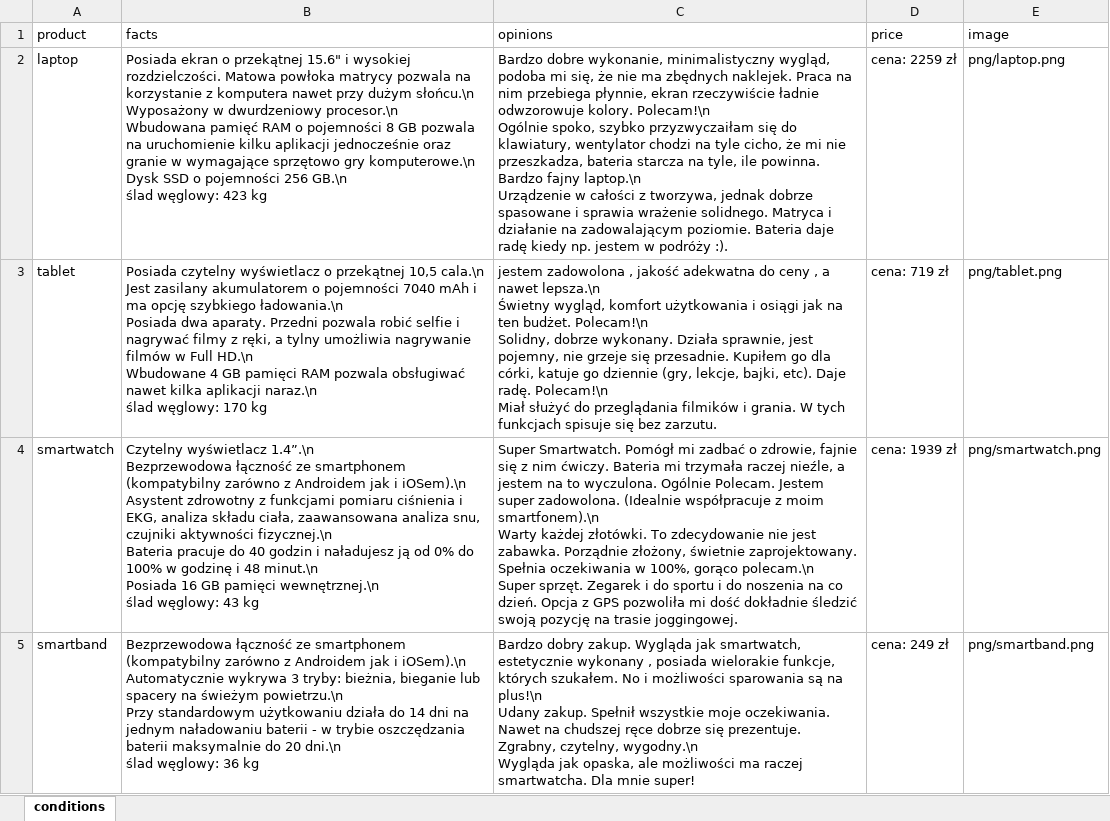
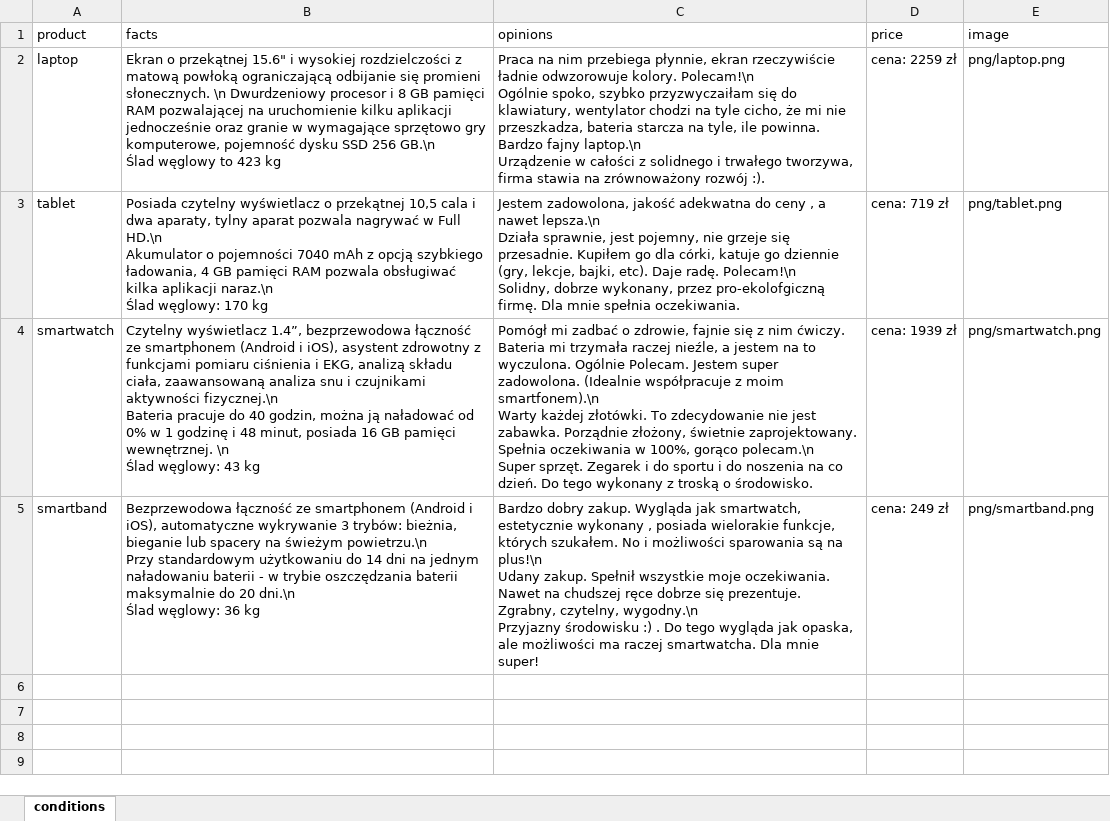
Before and after one commit to MikoBie/eyetracker, an Excel workbook: materials/conditions.xlsx, sheet conditions, drawn as a sheet; values as stored, in another font and other column widths than the file's, no borders; ↵ is a line break in a cell; the diff names each change by its address in the sheet, - before the commit and + after, or states it on an @@ line.

Commit message:
Update conditions.xlsx
Po 3 fakty i opnie, część skondensowana, część skrócona. Jedna opinia zawiera teraz element związany z ekologicznością zakupu. Do dyskusji.

```diff
--- a/materials/conditions.xlsx (sheet conditions)
+++ b/materials/conditions.xlsx (sheet conditions)
-B2 (facts): Posiada ekran o przekątnej 15.6" i wysokiej rozdzielczości. Matowa powłoka matrycy pozwala na korzystanie z komputera nawet przy dużym słońcu.\n ↵ Wyposażony w dwurdzeniowy procesor.\n ↵ Wbudowana pamięć RAM o pojemności 8 GB pozwala na uruchomienie kilku aplikacji jednocześnie oraz granie w wymagające sprzętowo gry komputerowe.\n ↵ Dysk SSD o pojemności 256 GB.\n ↵ ślad węglowy: 423 kg
+B2 (facts): Ekran o przekątnej 15.6" i wysokiej rozdzielczości z matową powłoką ograniczającą odbijanie się promieni słonecznych. \n Dwurdzeniowy procesor i 8 GB pamięci RAM pozwalającej na uruchomienie kilku aplikacji jednocześnie oraz granie w wymagające sprzętowo gry komputerowe, pojemność dysku SSD 256 GB.\n ↵ Ślad węglowy to 423 kg
-C2 (opinions): Bardzo dobre wykonanie, minimalistyczny wygląd, podoba mi się, że nie ma zbędnych naklejek. Praca na nim przebiega płynnie, ekran rzeczywiście ładnie odwzorowuje kolory. Polecam!\n ↵ Ogólnie spoko, szybko przyzwyczaiłam się do klawiatury, wentylator chodzi na tyle cicho, że mi nie przeszkadza, bateria starcza na tyle, ile powinna. Bardzo fajny laptop.\n ↵ Urządzenie w całości z tworzywa, jednak dobrze spasowane i sprawia wrażenie solidnego. Matryca i działanie na zadowalającym poziomie. Bateria daje radę kiedy np. jestem w podróży :).
+C2 (opinions): Praca na nim przebiega płynnie, ekran rzeczywiście ładnie odwzorowuje kolory. Polecam!\n ↵ Ogólnie spoko, szybko przyzwyczaiłam się do klawiatury, wentylator chodzi na tyle cicho, że mi nie przeszkadza, bateria starcza na tyle, ile powinna. Bardzo fajny laptop.\n ↵ Urządzenie w całości z solidnego i trwałego tworzywa, firma stawia na zrównoważony rozwój :).
-B3 (facts): …przekątnej 10,5 cala.\n ↵ Jest zasilany akumulatorem o pojemności 7040 mAh i ma opcję szybkiego ładowania.\n ↵ Posiada dwa aparaty. Przedni pozwala robić selfie i nagrywać filmy z ręki, a tylny umożliwia nagrywanie filmów w Full HD.\n ↵ Wbudowane 4 GB pamięci RAM pozwala obsługiwać nawet kilka aplikacji naraz.\n ↵ ślad węglowy: 170…
+B3 (facts): …przekątnej 10,5 cala i dwa aparaty, tylny aparat pozwala nagrywać w Full HD.\n ↵ Akumulator o pojemności 7040 mAh z opcją szybkiego ładowania, 4 GB pamięci RAM pozwala obsługiwać kilka aplikacji naraz.\n ↵ Ślad węglowy: 170…
-C3 (opinions): jestem zadowolona , jakość adekwatna do ceny , a nawet lepsza.\n ↵ Świetny wygląd, komfort użytkowania i osiągi jak na ten budżet. Polecam!\n ↵ Solidny, dobrze wykonany. Działa sprawnie, jest pojemny, nie grzeje się przesadnie. Kupiłem go dla córki, katuje go dziennie (gry, lekcje, bajki, etc). Daje radę. Polecam!\n ↵ Miał służyć do przeglądania filmików i grania. W tych funkcjach spisuje się bez zarzutu.
+C3 (opinions): Jestem zadowolona, jakość adekwatna do ceny , a nawet lepsza.\n ↵ Działa sprawnie, jest pojemny, nie grzeje się przesadnie. Kupiłem go dla córki, katuje go dziennie (gry, lekcje, bajki, etc). Daje radę. Polecam!\n ↵ Solidny, dobrze wykonany, przez pro-ekolofgiczną firmę. Dla mnie spełnia oczekiwania.
-B4 (facts): Czytelny wyświetlacz 1.4”.\n ↵ Bezprzewodowa łączność ze smartphonem (kompatybilny zarówno z Androidem jak i iOSem).\n ↵ Asystent zdrowotny z funkcjami pomiaru ciśnienia i EKG, analiza składu ciała, zaawansowana analiza snu, czujniki aktywności fizycznej.\n ↵ Bateria pracuje do 40 godzin i naładujesz ją od 0% do 100% w godzinę i 48 minut.\n ↵ Posiada 16 GB pamięci wewnętrznej.\n ↵ ślad węglowy: 43…
+B4 (facts): Czytelny wyświetlacz 1.4”, bezprzewodowa łączność ze smartphonem (Android i iOS), asystent zdrowotny z funkcjami pomiaru ciśnienia i EKG, analizą składu ciała, zaawansowaną analiza snu i czujnikami aktywności fizycznej.\n ↵ Bateria pracuje do 40 godzin, można ją naładować od 0% w 1 godzinę i 48 minut, posiada 16 GB pamięci wewnętrznej. \n ↵ Ślad węglowy: 43…
-C4 (opinions): Super Smartwatch. Pomógł mi zadbać o zdrowie, fajnie się z nim ćwiczy. Bateria mi trzymała raczej nieźle, a jestem na to wyczulona. Ogólnie Polecam. Jestem super zadowolona. (Idealnie współpracuje z moim smartfonem).\n ↵ Warty każdej złotówki. To zdecydowanie nie jest zabawka. Porządnie złożony, świetnie zaprojektowany. Spełnia oczekiwania w 100%, gorąco polecam.\n ↵ Super sprzęt. Zegarek i do sportu i do noszenia na co dzień. Opcja z GPS pozwoliła mi dość dokładnie śledzić swoją pozycję na trasie joggingowej.
+C4 (opinions): Pomógł mi zadbać o zdrowie, fajnie się z nim ćwiczy. Bateria mi trzymała raczej nieźle, a jestem na to wyczulona. Ogólnie Polecam. Jestem super zadowolona. (Idealnie współpracuje z moim smartfonem).\n ↵ Warty każdej złotówki. To zdecydowanie nie jest zabawka. Porządnie złożony, świetnie zaprojektowany. Spełnia oczekiwania w 100%, gorąco polecam.\n ↵ Super sprzęt. Zegarek i do sportu i do noszenia na co dzień. Do tego wykonany z troską o środowisko.
-B5 (facts): …ze smartphonem (kompatybilny zarówno z Androidem jak i iOSem).\n ↵ Automatycznie wykrywa 3 tryby: bieżnia, bieganie lub spacery na świeżym powietrzu.\n ↵ Przy standardowym użytkowaniu działa do 14 dni na jednym naładowaniu baterii - w trybie oszczędzania baterii maksymalnie do 20 dni.\n ↵ ślad węglowy: 36…
+B5 (facts): …ze smartphonem (Android i iOS), automatyczne wykrywanie 3 trybów: bieżnia, bieganie lub spacery na świeżym powietrzu.\n ↵ Przy standardowym użytkowaniu do 14 dni na jednym naładowaniu baterii - w trybie oszczędzania baterii maksymalnie do 20 dni.\n ↵ Ślad węglowy: 36…
-C5 (opinions): …czytelny, wygodny.\n ↵ Wygląda jak opaska,…
+C5 (opinions): …czytelny, wygodny.\n ↵ Przyjazny środowisku :) . Do tego wygląda jak opaska,…
```
